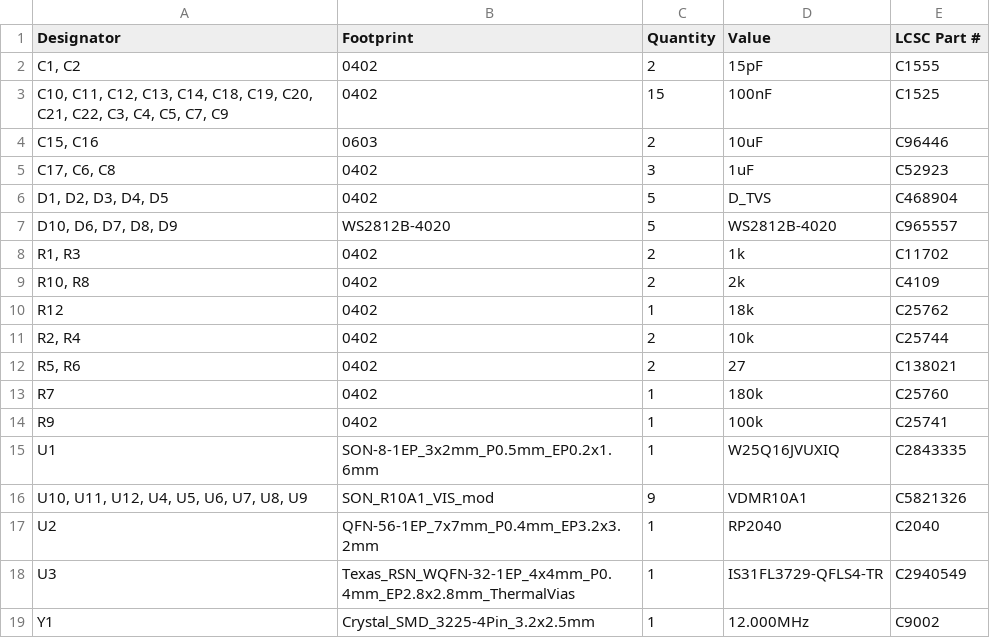
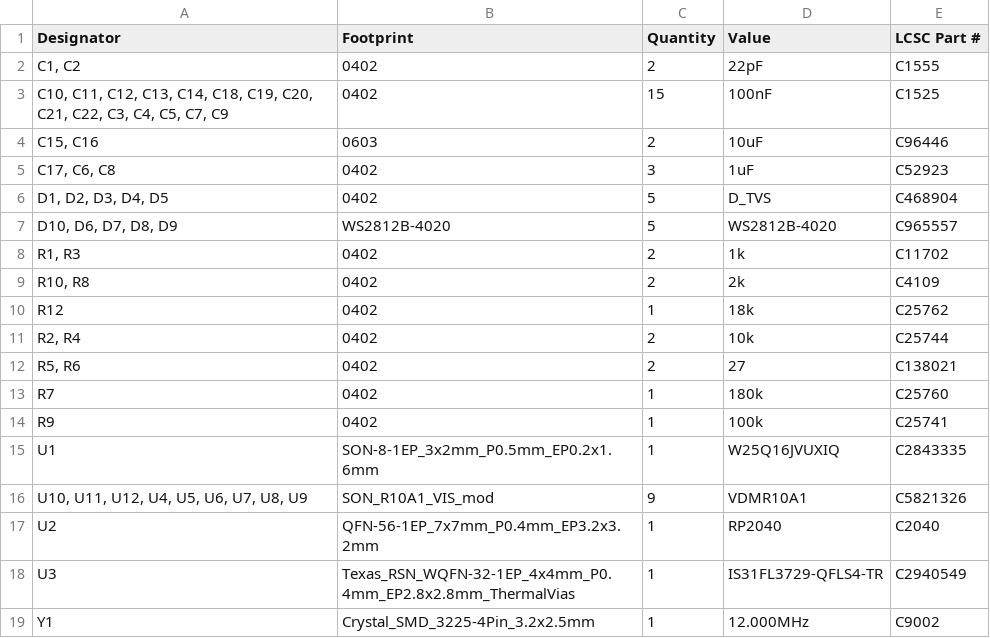
Before and after one commit to cscott/SevenSegmentInputModule, a CSV file: production/bom.csv, drawn as a sheet.

```diff
--- a/production/bom.csv
+++ b/production/bom.csv
@@ -1,3 +1,3 @@
 Designator,Footprint,Quantity,Value,LCSC Part #
-"C1, C2",0402,2,15pF,C1555
+"C1, C2",0402,2,22pF,C1555
 "C10, C11, C12, C13, C14, C18, C19, C20, C21, C22, C3, C4, C5, C7, C9",0402,15,100nF,C1525
```
Also changed, not shown: production/positions.csv, 6 other files.
